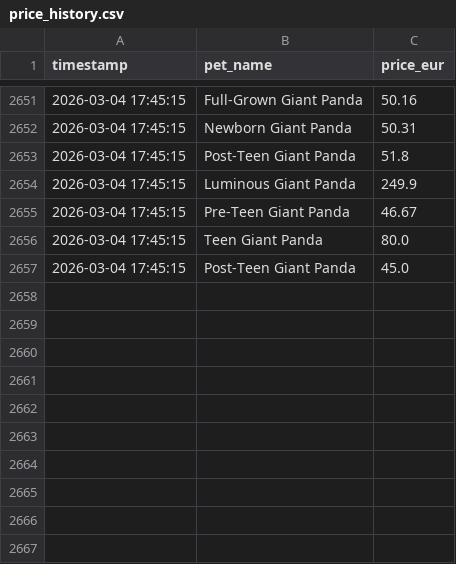
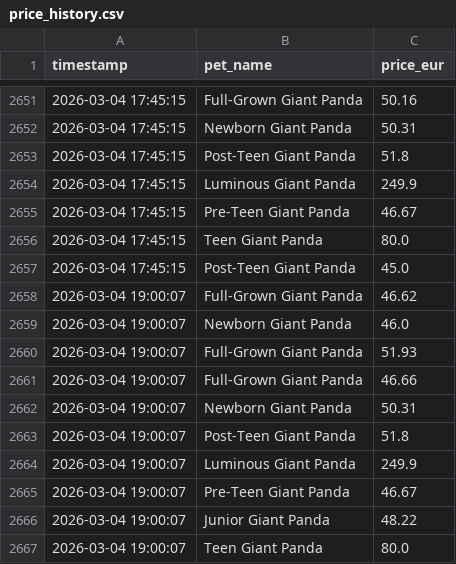
Before and after one commit to anmton/strapets-tracker, a CSV file: price_history.csv, drawn as a sheet; only a part is shown, gaps mark what is left out.

```diff
--- a/price_history.csv
+++ b/price_history.csv
@@ -2657 +2657,11 @@ timestamp,pet_name,price_eur
 2026-03-04 17:45:15,Post-Teen Giant Panda,45.0
+2026-03-04 19:00:07,Full-Grown Giant Panda,46.62
+2026-03-04 19:00:07,Newborn Giant Panda,46.0
+2026-03-04 19:00:07,Full-Grown Giant Panda,51.93
+2026-03-04 19:00:07,Full-Grown Giant Panda,46.66
+2026-03-04 19:00:07,Newborn Giant Panda,50.31
+2026-03-04 19:00:07,Post-Teen Giant Panda,51.8
+2026-03-04 19:00:07,Luminous Giant Panda,249.9
+2026-03-04 19:00:07,Pre-Teen Giant Panda,46.67
+2026-03-04 19:00:07,Junior Giant Panda,48.22
+2026-03-04 19:00:07,Teen Giant Panda,80.0
```
Also changed, not shown: 1 other file.
